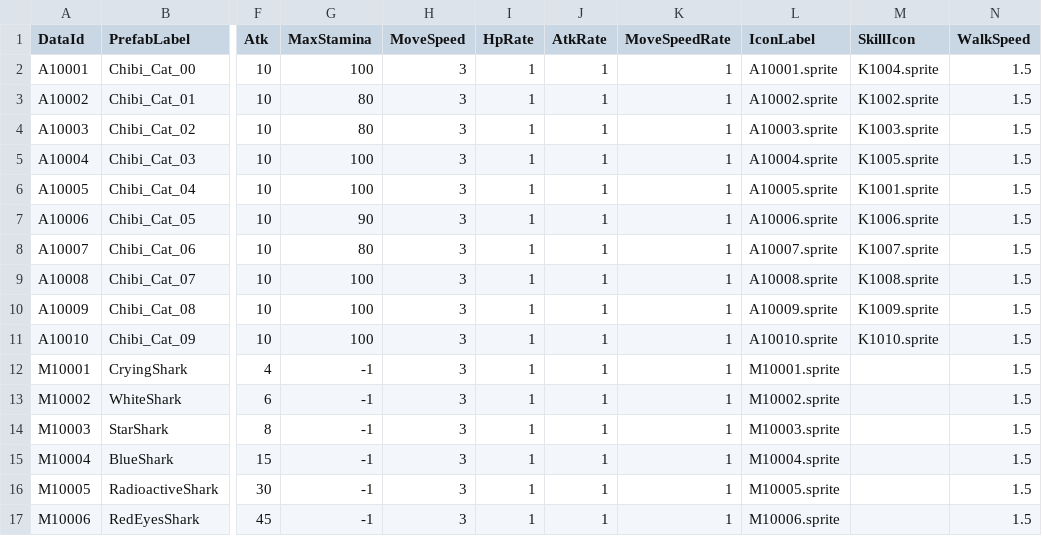
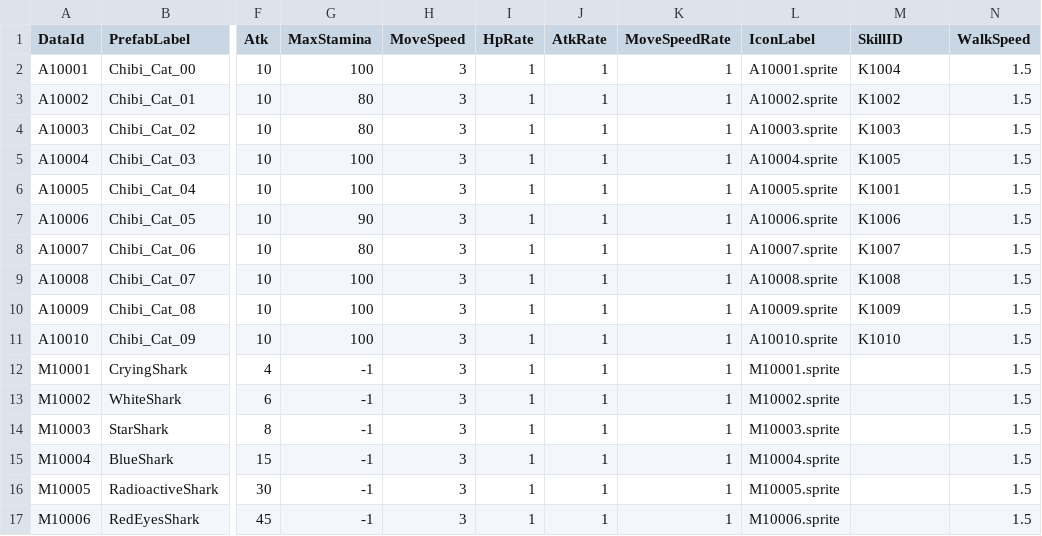
Before and after one commit to tmddbs134679/DalgomMeowMeow, a CSV file: Assets/@Resources/Data/Excel/CreatureData.csv, drawn as a sheet; only a part is shown, gaps mark what is left out; the diff names each change by its address in the sheet, - before the commit and + after, or states it on an @@ line.

```diff
--- a/Assets/@Resources/Data/Excel/CreatureData.csv
+++ b/Assets/@Resources/Data/Excel/CreatureData.csv
-M1: SkillIcon
+M1: SkillID
-M2 (SkillID): K1004.sprite
+M2 (SkillID): K1004
-M3 (SkillID): K1002.sprite
+M3 (SkillID): K1002
-M4 (SkillID): K1003.sprite
+M4 (SkillID): K1003
-M5 (SkillID): K1005.sprite
+M5 (SkillID): K1005
-M6 (SkillID): K1001.sprite
+M6 (SkillID): K1001
-M7 (SkillID): K1006.sprite
+M7 (SkillID): K1006
-M8 (SkillID): K1007.sprite
+M8 (SkillID): K1007
-M9 (SkillID): K1008.sprite
+M9 (SkillID): K1008
-M10 (SkillID): K1009.sprite
+M10 (SkillID): K1009
-M11 (SkillID): K1010.sprite
+M11 (SkillID): K1010
```
Also changed, not shown: 5 other files.
